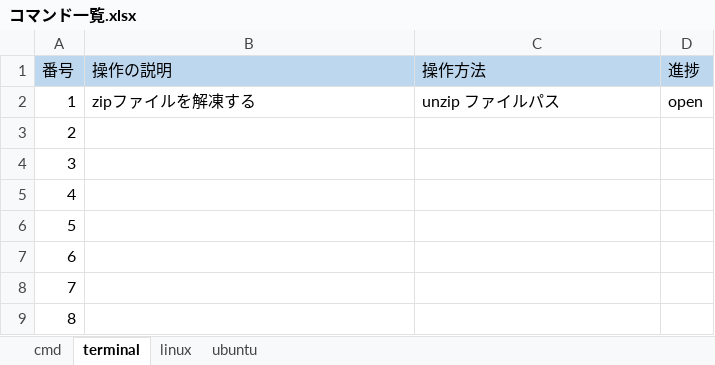
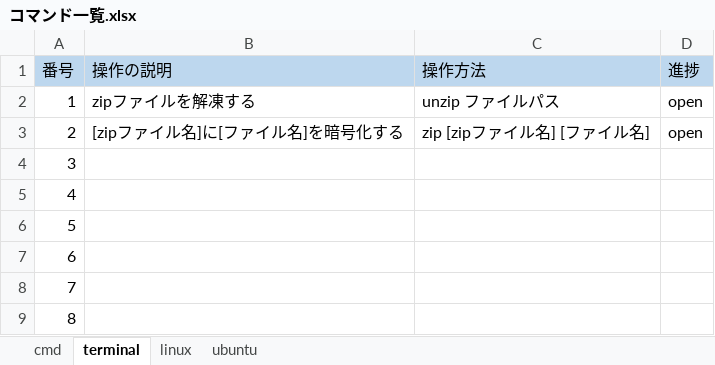
Before and after one commit to tsushoji/document, an Excel workbook: 004_技術資料/002_コマンド/コマンド一覧.xlsx, sheet terminal, drawn as a sheet; only a part is shown; values as stored, in another font and other column widths than the file's, no borders; the diff names each change by its address in the sheet, - before the commit and + after, or states it on an @@ line.

Commit message:
mac terminal コマンド追加 #5

```diff
--- a/004_技術資料/002_コマンド/コマンド一覧.xlsx (sheet terminal)
+++ b/004_技術資料/002_コマンド/コマンド一覧.xlsx (sheet terminal)
-B3 (操作の説明): (empty)
+B3 (操作の説明): [zipファイル名]に[ファイル名]を暗号化する
-C3 (操作方法): (empty)
+C3 (操作方法): zip [zipファイル名] [ファイル名]
-D3 (進捗): (empty)
+D3 (進捗): open
```
